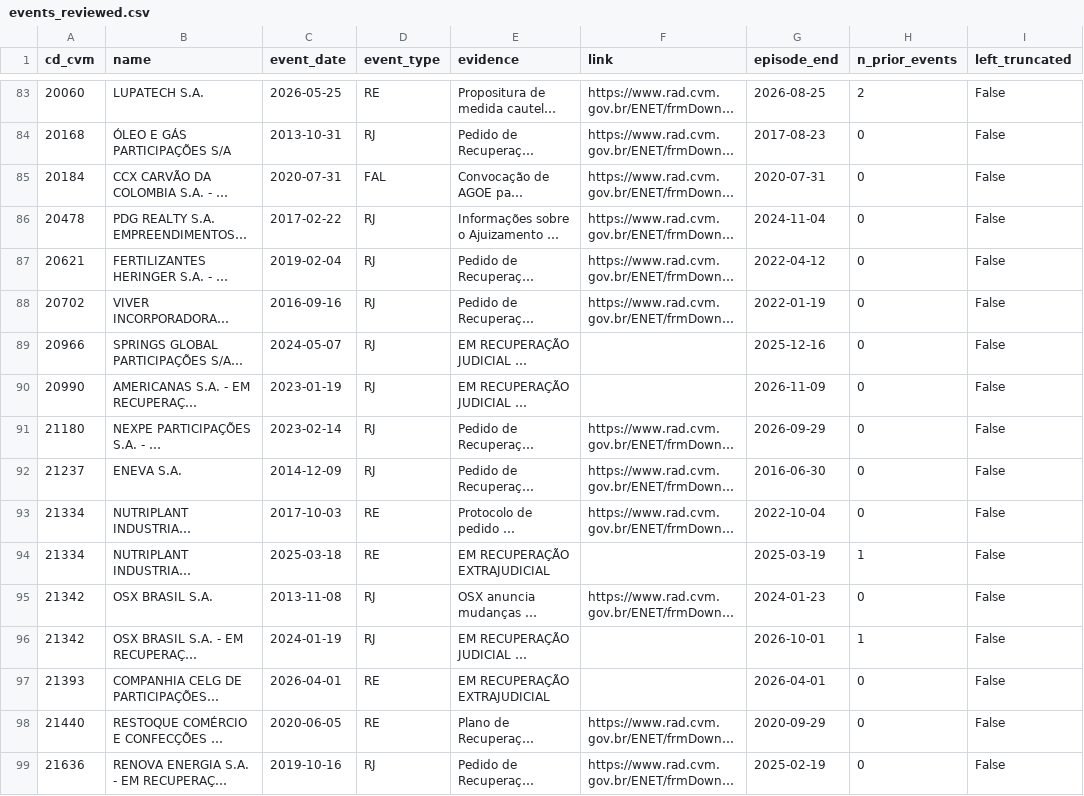
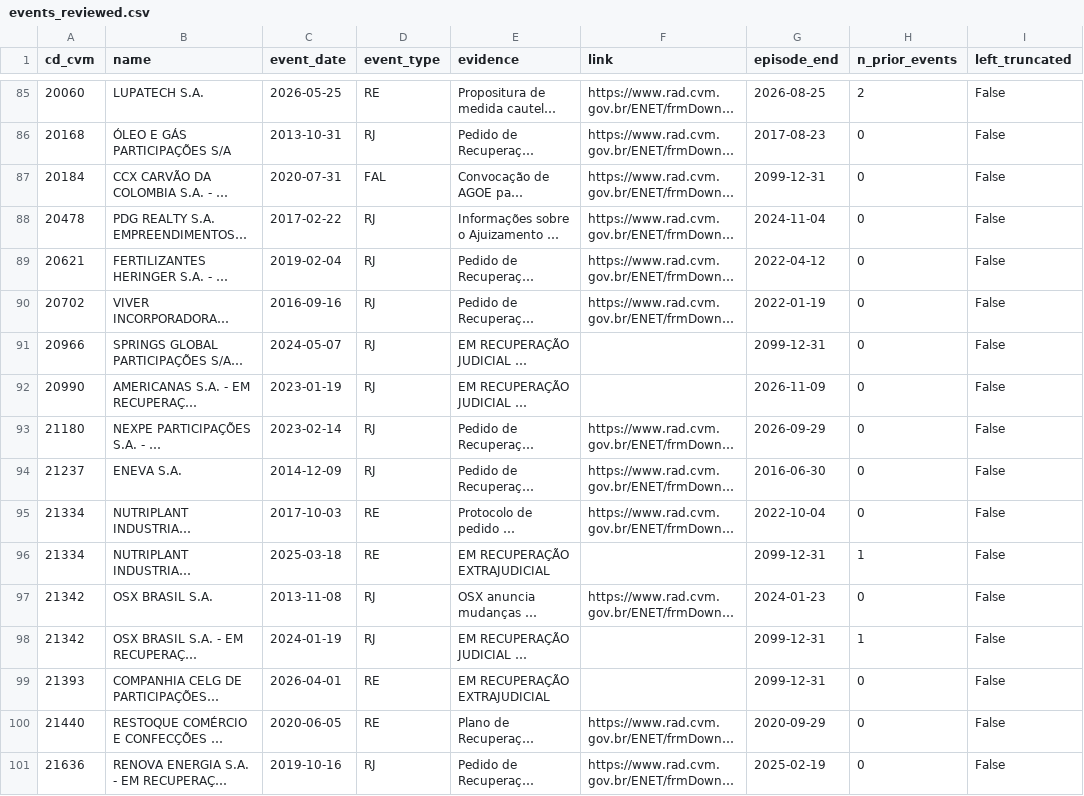
Before and after one commit to rhozon/corporate-credit-early-warning, a CSV file: data/events_reviewed.csv, drawn as a sheet; only a part is shown, gaps mark what is left out; long unchanged cells end in …; addresses are those after the commit; the diff covers the shown part only; the diff names each change by its address in the sheet, - before the commit and + after, or states it on an @@ line.

Commit message:
Corrected run: event base, panel, out-of-time test and credit memos
Rebuilt with the fixed going-concern rule, open registry episodes, the review that reopens episodes, fiscal-year TTM and the H3 sample chosen by date. The test reports the firm-clustered paired test beside DeLong.

```diff
--- a/data/events_reviewed.csv
+++ b/data/events_reviewed.csv
-G87 (episode_end): 2020-07-31
+G87 (episode_end): 2099-12-31
-G91 (episode_end): 2025-12-16
+G91 (episode_end): 2099-12-31
-G96 (episode_end): 2025-03-19
+G96 (episode_end): 2099-12-31
-G98 (episode_end): 2026-10-01
+G98 (episode_end): 2099-12-31
-G99 (episode_end): 2026-04-01
+G99 (episode_end): 2099-12-31
```
Also changed, not shown: 4 added rows, 1 removed row and 69 edited cells elsewhere in this file, data/events_draft.csv, results/test_delong.csv, 17 other files.
